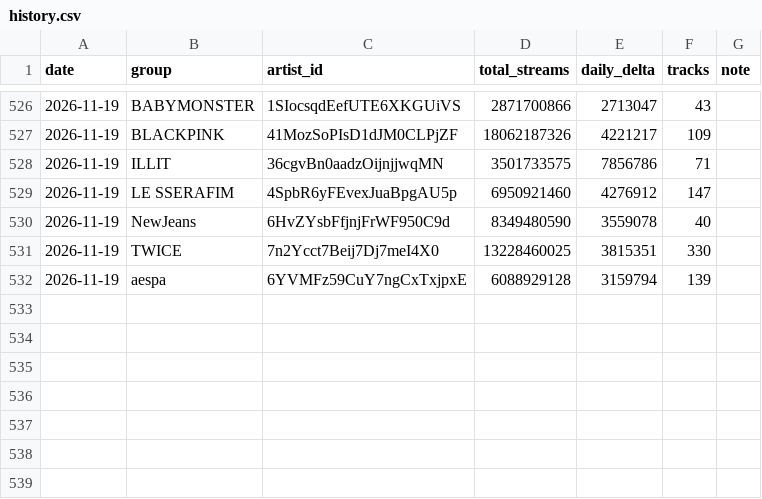
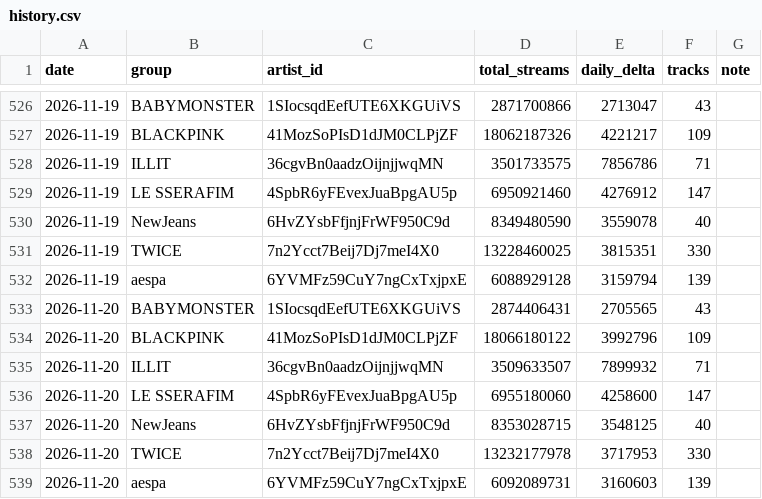
Before and after one commit to altroindirizzoaltracorsa-hash/BLACKPINK-PROJECT-, a CSV file: data/group_streams/history.csv, drawn as a sheet; only a part is shown, gaps mark what is left out; the diff names each change by its address in the sheet, - before the commit and + after, or states it on an @@ line.

```diff
--- a/data/group_streams/history.csv
+++ b/data/group_streams/history.csv
+row 533: 2026-11-20 | BABYMONSTER | 1SIocsqdEefUTE6XKGUiVS | 2874406431 | 2705565 | 43
+row 534: 2026-11-20 | BLACKPINK | 41MozSoPIsD1dJM0CLPjZF | 18066180122 | 3992796 | 109
+row 535: 2026-11-20 | ILLIT | 36cgvBn0aadzOijnjjwqMN | 3509633507 | 7899932 | 71
+row 536: 2026-11-20 | LE SSERAFIM | 4SpbR6yFEvexJuaBpgAU5p | 6955180060 | 4258600 | 147
+row 537: 2026-11-20 | NewJeans | 6HvZYsbFfjnjFrWF950C9d | 8353028715 | 3548125 | 40
+row 538: 2026-11-20 | TWICE | 7n2Ycct7Beij7Dj7meI4X0 | 13232177978 | 3717953 | 330
+row 539: 2026-11-20 | aespa | 6YVMFz59CuY7ngCxTxjpxE | 6092089731 | 3160603 | 139
```
Also changed, not shown: 3 other files.
